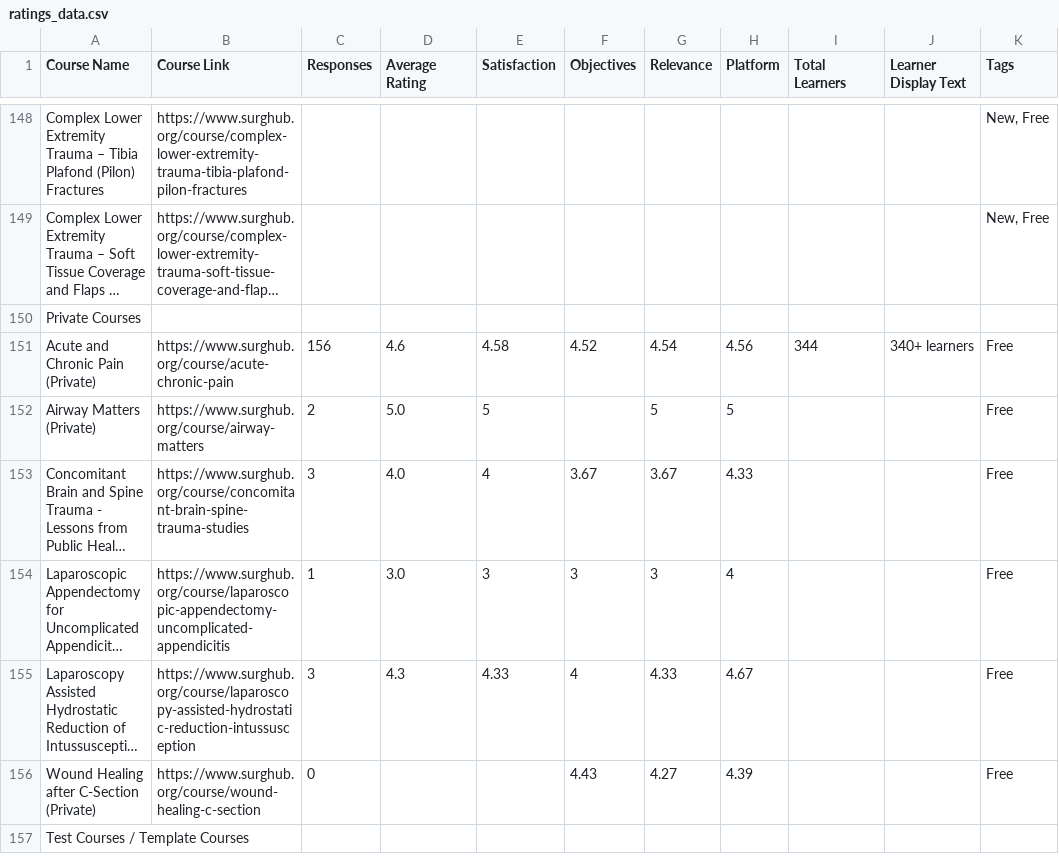
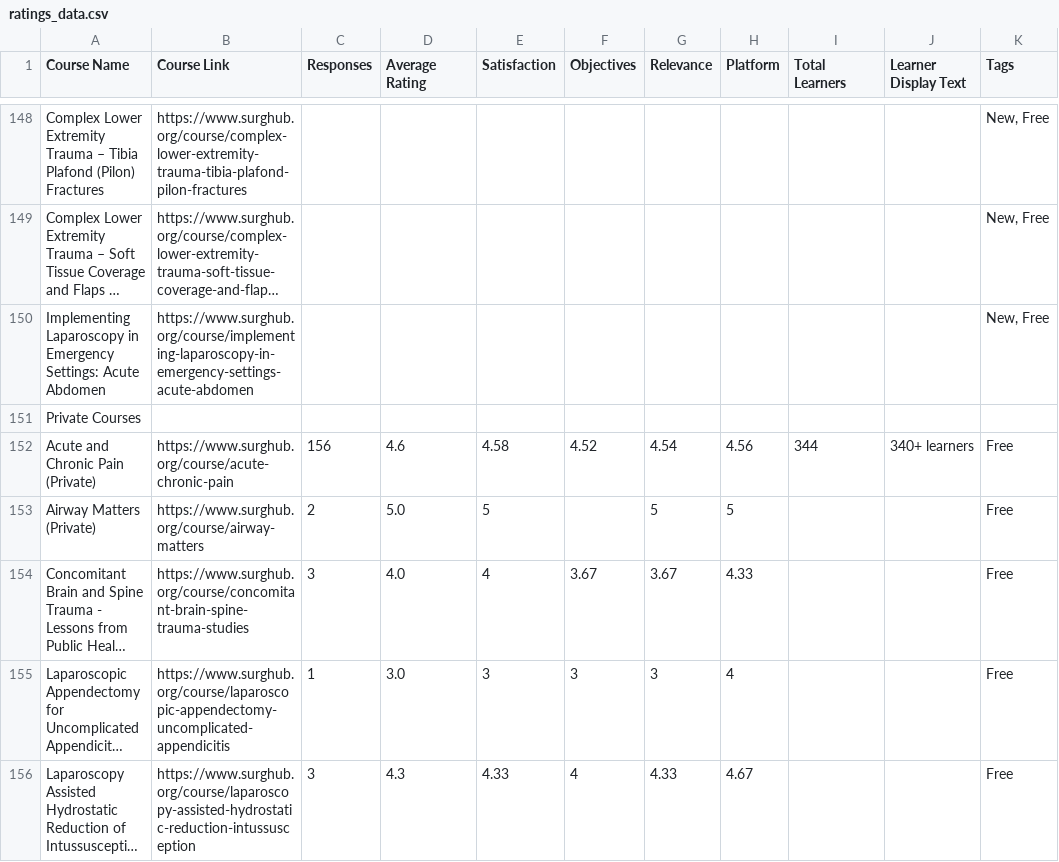
Before and after one commit to codendesigner-hash/cnd-surg-refl-at-4784, a CSV file: ratings_data.csv, drawn as a sheet; only a part is shown, gaps mark what is left out; the shorter side is filled out with more unchanged rows; long unchanged cells end in …; the diff names each change by its address in the sheet, - before the commit and + after, or states it on an @@ line.

```diff
--- a/ratings_data.csv
+++ b/ratings_data.csv
+row 150: Implementing Laparoscopy in Emergency Settings: Acute Abdomen | https://www.surghub.org/course/implementing-laparoscopy-in-emergency-settings-acute-abdomen |  |  |  |  |  |  |  |  | New, Free
```
Also changed, not shown: reflections_data.csv, 1 other file.
